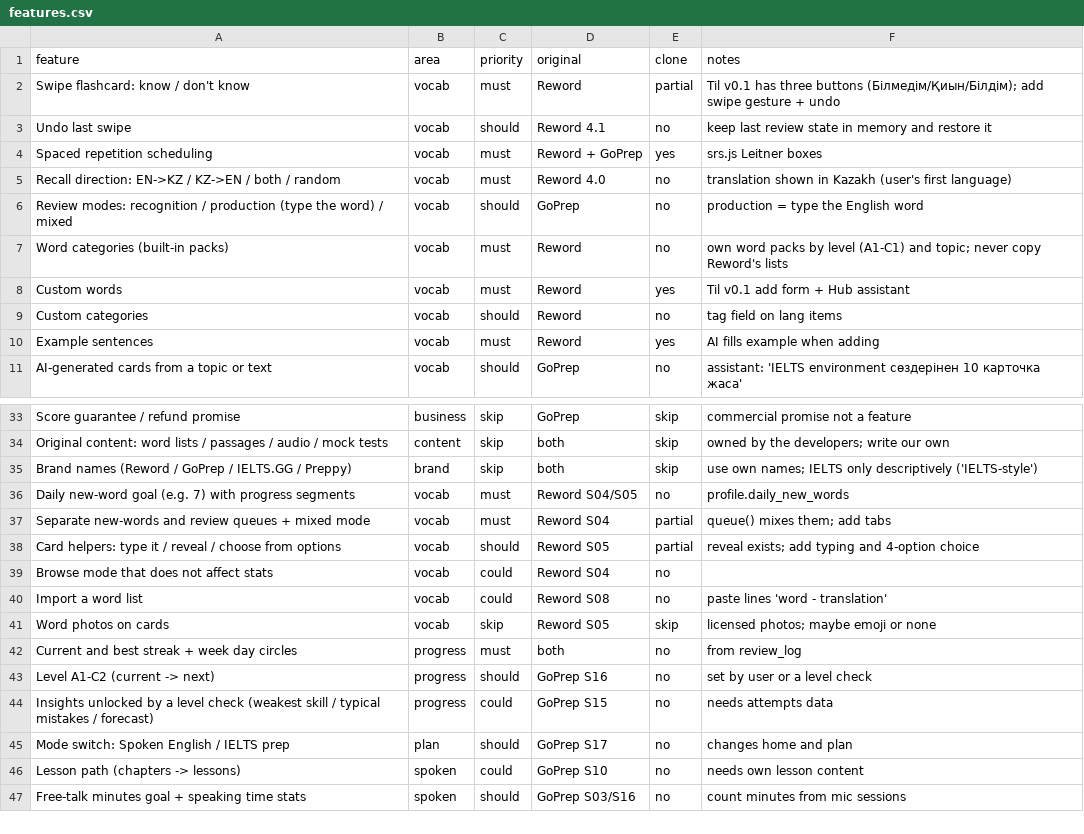
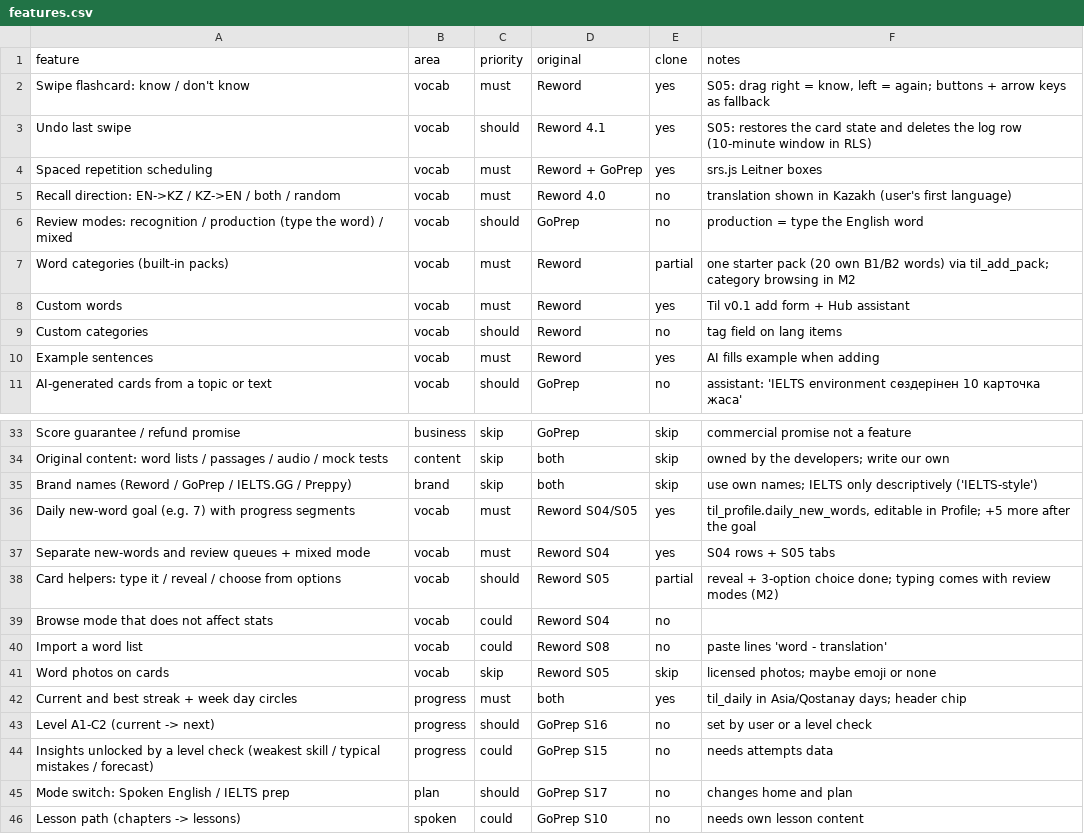
Before and after one commit to bberikulu-itbil/til, a CSV file: replica/features.csv, drawn as a sheet; only a part is shown, gaps mark what is left out; the shorter side is filled out with more unchanged rows; the diff names each change by its address in the sheet, - before the commit and + after, or states it on an @@ line.

```diff
--- a/replica/features.csv
+++ b/replica/features.csv
-E2 (clone): partial
+E2 (clone): yes
-F2 (notes): Til v0.1 has three buttons (Білмедім/Қиын/Білдім); add swipe gesture + undo
+F2 (notes): S05: drag right = know, left = again; buttons + arrow keys as fallback
-E3 (clone): no
+E3 (clone): yes
-F3 (notes): keep last review state in memory and restore it
+F3 (notes): S05: restores the card state and deletes the log row (10-minute window in RLS)
-E7 (clone): no
+E7 (clone): partial
-F7 (notes): own word packs by level (A1-C1) and topic; never copy Reword's lists
+F7 (notes): one starter pack (20 own B1/B2 words) via til_add_pack; category browsing in M2
-E36 (clone): no
+E36 (clone): yes
-F36 (notes): profile.daily_new_words
+F36 (notes): til_profile.daily_new_words, editable in Profile; +5 more after the goal
-E37 (clone): partial
+E37 (clone): yes
-F37 (notes): queue() mixes them; add tabs
+F37 (notes): S04 rows + S05 tabs
-F38 (notes): reveal exists; add typing and 4-option choice
+F38 (notes): reveal + 3-option choice done; typing comes with review modes (M2)
-E42 (clone): no
+E42 (clone): yes
-F42 (notes): from review_log
+F42 (notes): til_daily in Asia/Qostanay days; header chip
```
Also changed, not shown: 11 other files.
